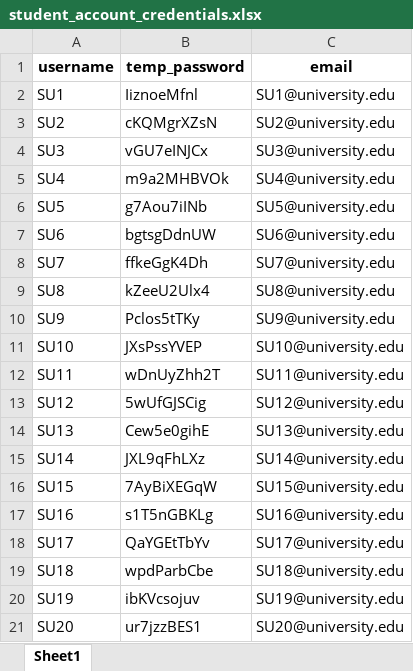
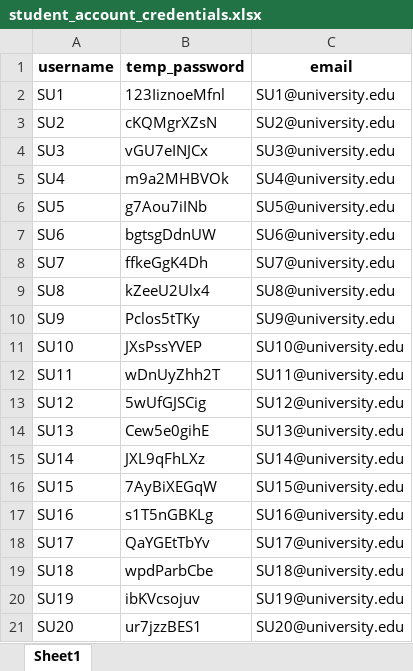
Before and after one commit to Perdoe/University_Management_System, an Excel workbook: LOGINS/student_account_credentials.xlsx, sheet Sheet1, drawn as a sheet; values as stored, in another font and other column widths than the file's, no borders; the diff names each change by its address in the sheet, - before the commit and + after, or states it on an @@ line.

```diff
--- a/LOGINS/student_account_credentials.xlsx (sheet Sheet1)
+++ b/LOGINS/student_account_credentials.xlsx (sheet Sheet1)
-B2 (temp_password): IiznoeMfnl
+B2 (temp_password): 123IiznoeMfnl
```
Also changed, not shown: LOGINS/staff_credentials.xlsx, LOGINS/teacher_credentials.xlsx, 7 other files.
